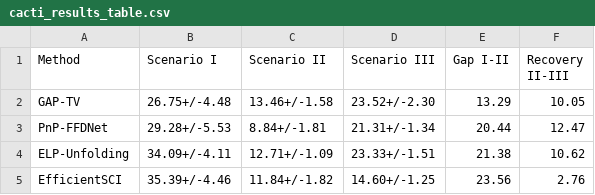
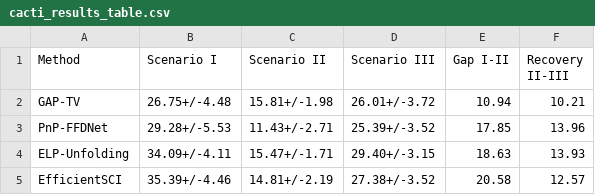
Before and after one commit to integritynoble/Physics_World_Model, a CSV file: papers/inversenet/tables/cacti_results_table.csv, drawn as a sheet.

Commit message:
Improve CACTI mismatch model and oracle scenario for realistic validation
- Use binarized warped mask for measurement generation (consistent with DL models)
- Add oracle gain/offset correction in Scenario III: y_oracle = (y-offset)/gain
- Reduce mismatch to moderate levels (dx=0.5, dy=0.3, theta=0.1deg, no blur)
- Lower noise sigma from 5.0 to 1.0 for realistic SNR
- Oracle III now recovers 10-14 dB (was 2-10 dB), within 1-8 dB of ideal
- ELP Oracle: 23.33 -> 29.40 dB, EfficientSCI Oracle: 14.60 -> 27.38 dB

```diff
--- a/papers/inversenet/tables/cacti_results_table.csv
+++ b/papers/inversenet/tables/cacti_results_table.csv
@@ -1,5 +1,5 @@
 Method,Scenario I,Scenario II,Scenario III,Gap I-II,Recovery II-III
-GAP-TV,26.75+/-4.48,13.46+/-1.58,23.52+/-2.30,13.29,10.05
-PnP-FFDNet,29.28+/-5.53,8.84+/-1.81,21.31+/-1.34,20.44,12.47
-ELP-Unfolding,34.09+/-4.11,12.71+/-1.09,23.33+/-1.51,21.38,10.62
-EfficientSCI,35.39+/-4.46,11.84+/-1.82,14.60+/-1.25,23.56,2.76
+GAP-TV,26.75+/-4.48,15.81+/-1.98,26.01+/-3.72,10.94,10.21
+PnP-FFDNet,29.28+/-5.53,11.43+/-2.71,25.39+/-3.52,17.85,13.96
+ELP-Unfolding,34.09+/-4.11,15.47+/-1.71,29.40+/-3.15,18.63,13.93
+EfficientSCI,35.39+/-4.46,14.81+/-2.19,27.38+/-3.52,20.58,12.57
```
Also changed, not shown: 10 other files.
